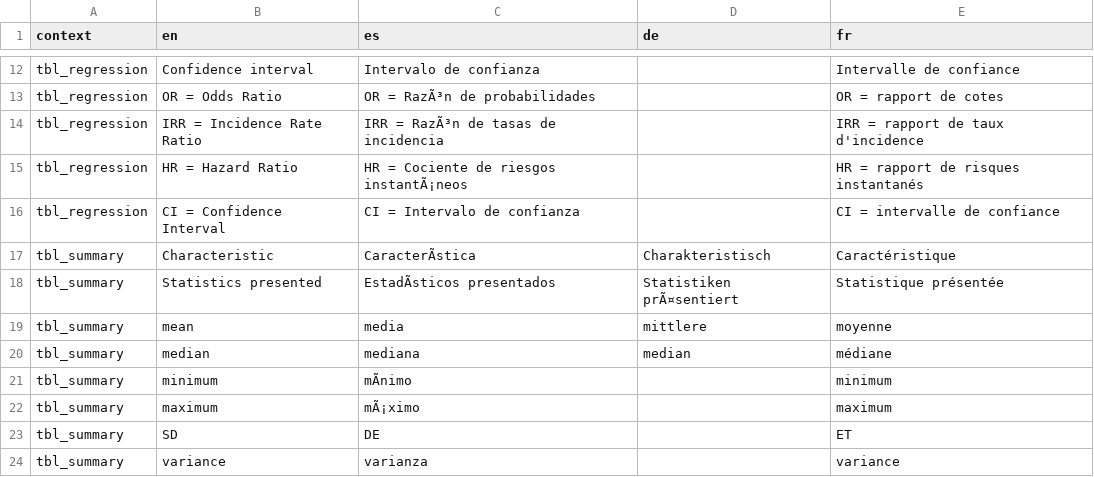
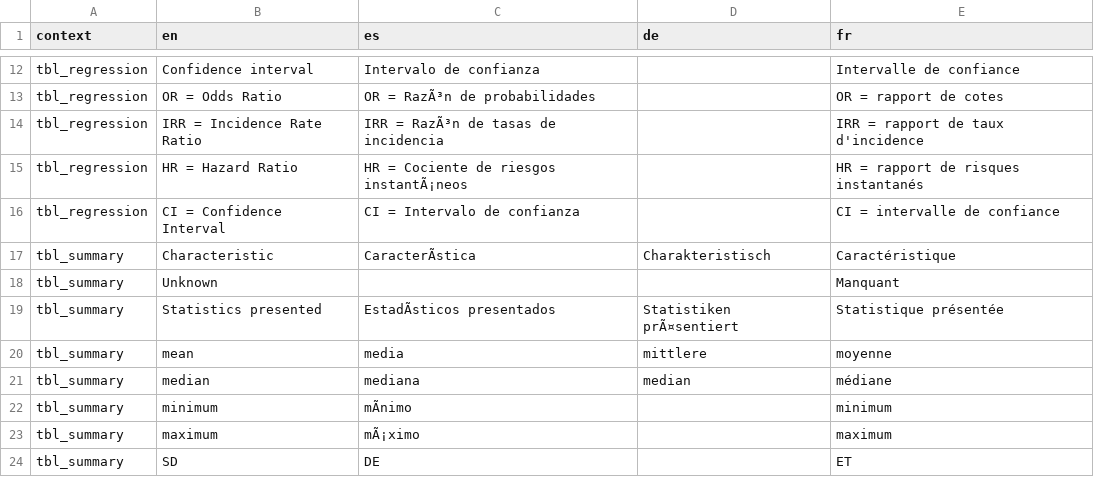
Before and after one commit to ddsjoberg/gtsummary, a CSV file: data-raw/gtsummary_translated.csv, drawn as a sheet; only a part is shown, gaps mark what is left out; the shorter side is filled out with more unchanged rows; the diff names each change by its address in the sheet, - before the commit and + after, or states it on an @@ line.

Commit message:
added translation for Unkown

```diff
--- a/data-raw/gtsummary_translated.csv
+++ b/data-raw/gtsummary_translated.csv
+row 18: tbl_summary | Unknown |  |  | Manquant
```
Also changed, not shown: 2 other files.
